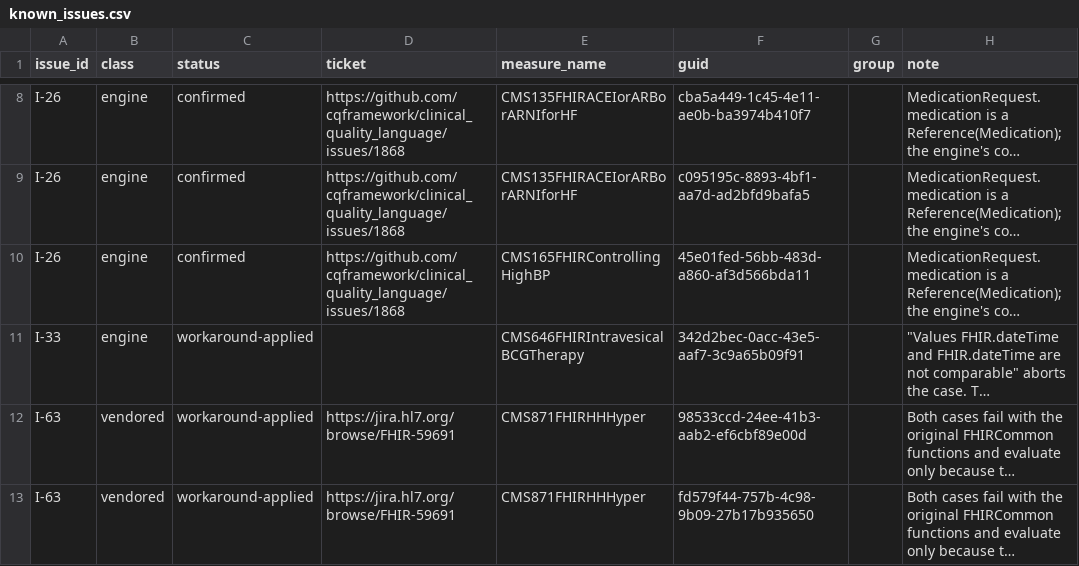
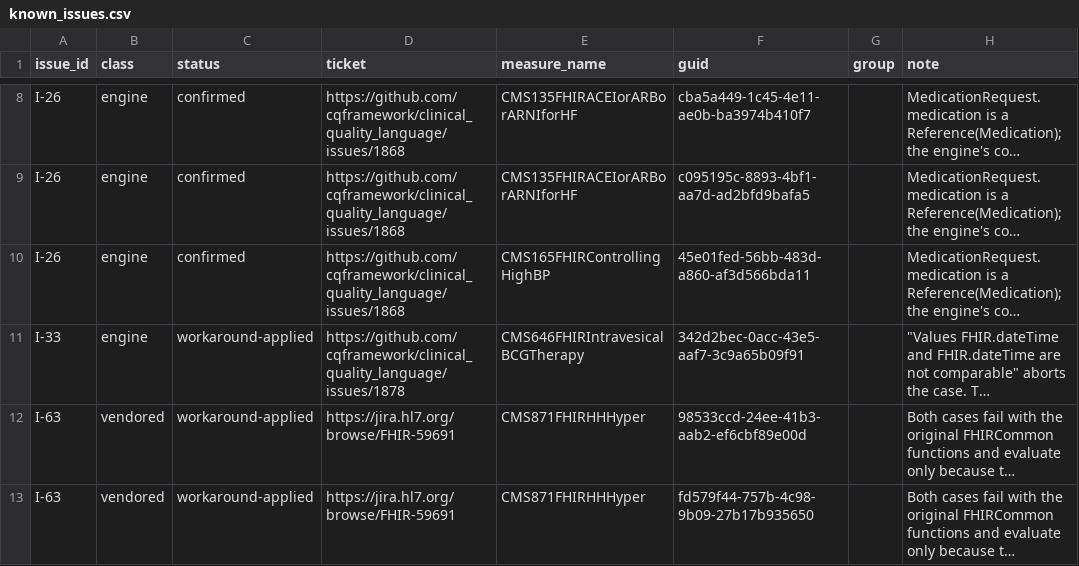
Before and after one commit to raleigh-g-thompson/dqm-content-cms-2025, a CSV file: scripts/comparison/known_issues.csv, drawn as a sheet; only a part is shown, gaps mark what is left out; long unchanged cells end in …; the diff names each change by its address in the sheet, - before the commit and + after, or states it on an @@ line.

Commit message:
update known issues

```diff
--- a/scripts/comparison/known_issues.csv
+++ b/scripts/comparison/known_issues.csv
-D11 (ticket): (empty)
+D11 (ticket): https://github.com/cqframework/clinical_quality_language/issues/1878
```
Also changed, not shown: 6 other files.
